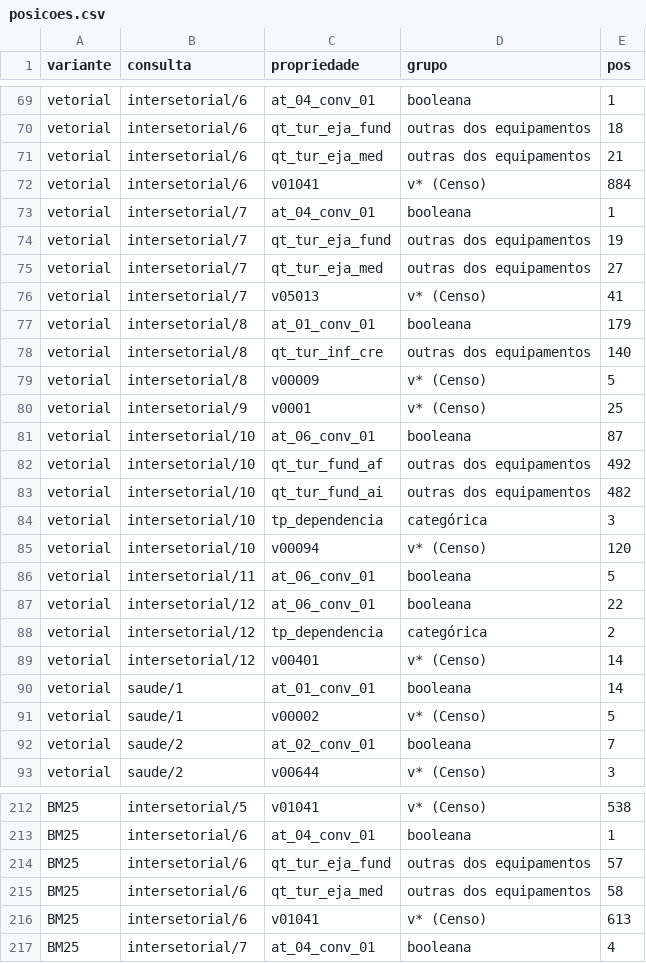
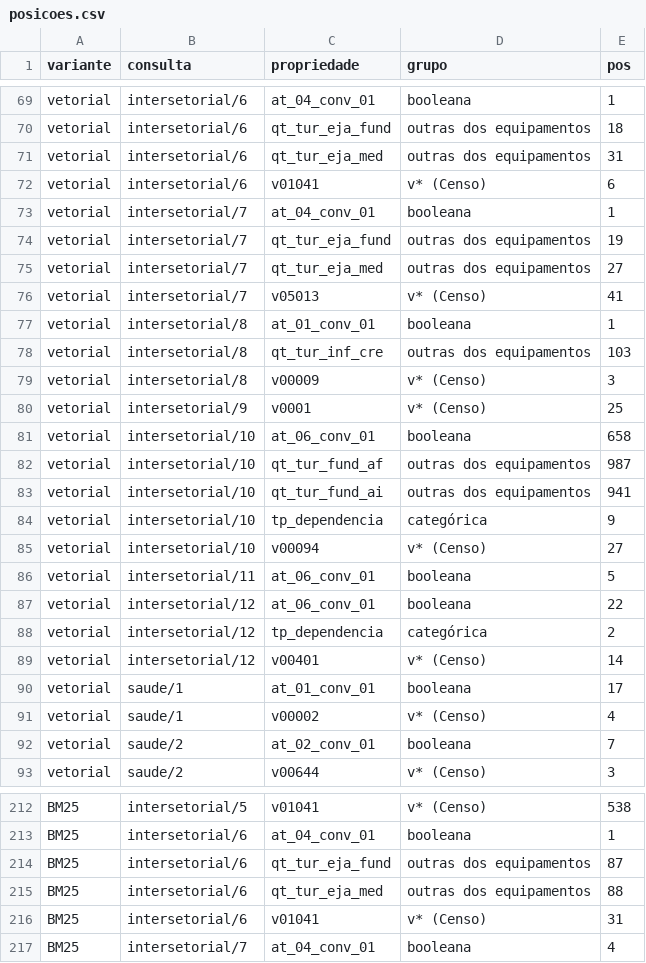
Before and after one commit to beavct/mac0499-tcc, a CSV file: testes/rag_buscas/resultados/posicoes.csv, drawn as a sheet; only a part is shown, gaps mark what is left out; the diff covers the shown part only.

```diff
--- a/testes/rag_buscas/resultados/posicoes.csv
+++ b/testes/rag_buscas/resultados/posicoes.csv
@@ -70,4 +70,4 @@ vetorial,intersetorial/6,at_04_conv_01,booleana,1
 vetorial,intersetorial/6,qt_tur_eja_fund,outras dos equipamentos,18
-vetorial,intersetorial/6,qt_tur_eja_med,outras dos equipamentos,21
-vetorial,intersetorial/6,v01041,v* (Censo),884
+vetorial,intersetorial/6,qt_tur_eja_med,outras dos equipamentos,31
+vetorial,intersetorial/6,v01041,v* (Censo),6
 vetorial,intersetorial/7,at_04_conv_01,booleana,1
@@ -76,11 +76,11 @@ vetorial,intersetorial/7,qt_tur_eja_med,outras dos equipamentos,27
 vetorial,intersetorial/7,v05013,v* (Censo),41
-vetorial,intersetorial/8,at_01_conv_01,booleana,179
-vetorial,intersetorial/8,qt_tur_inf_cre,outras dos equipamentos,140
-vetorial,intersetorial/8,v00009,v* (Censo),5
+vetorial,intersetorial/8,at_01_conv_01,booleana,1
+vetorial,intersetorial/8,qt_tur_inf_cre,outras dos equipamentos,103
+vetorial,intersetorial/8,v00009,v* (Censo),3
 vetorial,intersetorial/9,v0001,v* (Censo),25
-vetorial,intersetorial/10,at_06_conv_01,booleana,87
-vetorial,intersetorial/10,qt_tur_fund_af,outras dos equipamentos,492
-vetorial,intersetorial/10,qt_tur_fund_ai,outras dos equipamentos,482
-vetorial,intersetorial/10,tp_dependencia,categórica,3
-vetorial,intersetorial/10,v00094,v* (Censo),120
+vetorial,intersetorial/10,at_06_conv_01,booleana,658
+vetorial,intersetorial/10,qt_tur_fund_af,outras dos equipamentos,987
+vetorial,intersetorial/10,qt_tur_fund_ai,outras dos equipamentos,941
+vetorial,intersetorial/10,tp_dependencia,categórica,9
+vetorial,intersetorial/10,v00094,v* (Censo),27
 vetorial,intersetorial/11,at_06_conv_01,booleana,5
@@ -89,4 +89,4 @@ vetorial,intersetorial/12,tp_dependencia,categórica,2
 vetorial,intersetorial/12,v00401,v* (Censo),14
-vetorial,saude/1,at_01_conv_01,booleana,14
-vetorial,saude/1,v00002,v* (Censo),5
+vetorial,saude/1,at_01_conv_01,booleana,17
+vetorial,saude/1,v00002,v* (Censo),4
 vetorial,saude/2,at_02_conv_01,booleana,7
@@ -213,5 +213,5 @@ BM25,intersetorial/5,v01041,v* (Censo),538
 BM25,intersetorial/6,at_04_conv_01,booleana,1
-BM25,intersetorial/6,qt_tur_eja_fund,outras dos equipamentos,57
-BM25,intersetorial/6,qt_tur_eja_med,outras dos equipamentos,58
-BM25,intersetorial/6,v01041,v* (Censo),613
+BM25,intersetorial/6,qt_tur_eja_fund,outras dos equipamentos,87
+BM25,intersetorial/6,qt_tur_eja_med,outras dos equipamentos,88
+BM25,intersetorial/6,v01041,v* (Censo),31
 BM25,intersetorial/7,at_04_conv_01,booleana,4
```
Also changed, not shown: 166 edited cells elsewhere in this file, testes/rag_buscas/resultados/recall.csv, testes/rag_valores/resultados/multilingual-e5-base/posicoes.csv, 25 other files.
